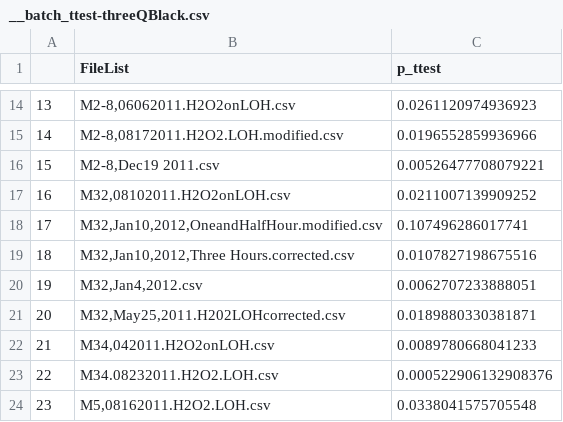
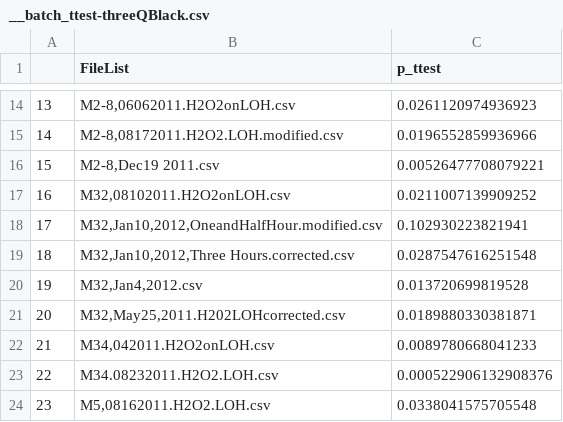
Before and after one commit to emineguven/LOH_H2O2_2016, a CSV file: analysis/__batch_ttest-threeQBlack.csv, drawn as a sheet; only a part is shown, gaps mark what is left out.

```diff
--- a/analysis/__batch_ttest-threeQBlack.csv
+++ b/analysis/__batch_ttest-threeQBlack.csv
@@ -17,5 +17,5 @@
 "16","M32,08102011.H2O2onLOH.csv",0.0211007139909252
-"17","M32,Jan10,2012,OneandHalfHour.modified.csv",0.107496286017741
-"18","M32,Jan10,2012,Three Hours.corrected.csv",0.0107827198675516
-"19","M32,Jan4,2012.csv",0.0062707233888051
+"17","M32,Jan10,2012,OneandHalfHour.modified.csv",0.102930223821941
+"18","M32,Jan10,2012,Three Hours.corrected.csv",0.0287547616251548
+"19","M32,Jan4,2012.csv",0.013720699819528
 "20","M32,May25,2011.H202LOHcorrected.csv",0.0189880330381871
```
Also changed, not shown: 8 other files.
